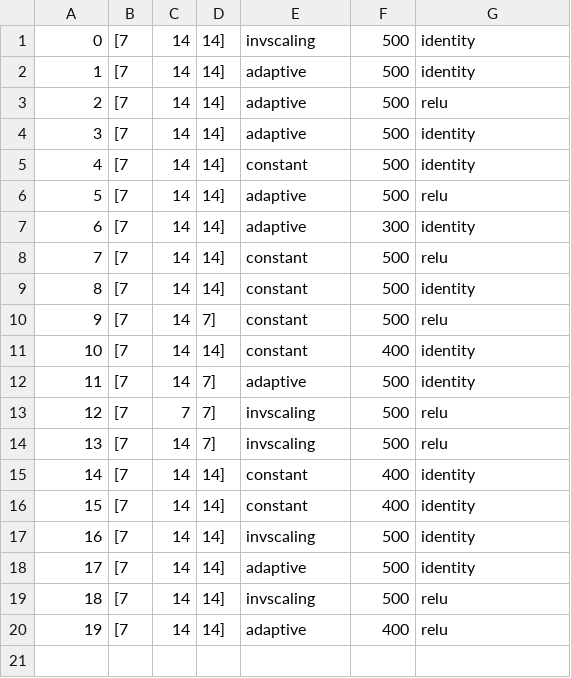
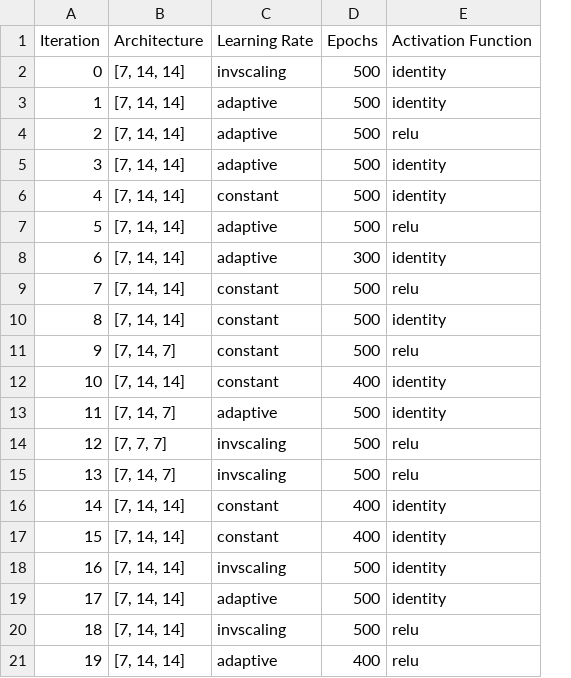
Before and after one commit to ronaldo-dck/AM-class, a CSV file: regression/logs/mlp/log_params_mlp.csv, drawn as a sheet; removed rows and columns are numbered as before the commit, all else as after; the diff names each change by its address in the sheet, - before the commit and + after, or states it on an @@ line.

```diff
--- a/regression/logs/mlp/log_params_mlp.csv
+++ b/regression/logs/mlp/log_params_mlp.csv
-column B, rows 1-20: all [7
-column C, rows 1-20: 14 | 14 | 14 | 14 | 14 | 14 | 14 | 14 | 14 | 14 | 14 | 14 | 7 | 14 | 14 | 14 | 14 | 14 | 14 | 14
-column D, rows 1-20: 14] | 14] | 14] | 14] | 14] | 14] | 14] | 14] | 14] | 7] | 14] | 7] | 7] | 7] | 14] | 14] | 14] | 14] | 14] | 14]
+column B, rows 2-21: [7, 14, 14] | [7, 14, 14] | [7, 14, 14] | [7, 14, 14] | [7, 14, 14] | [7, 14, 14] | [7, 14, 14] | [7, 14, 14] | [7, 14, 14] | [7, 14, 7] | [7, 14, 14] | [7, 14, 7] | [7, 7, 7] | [7, 14, 7] | [7, 14, 14] | [7, 14, 14] | [7, 14, 14] | [7, 14, 14] | [7, 14, 14] | [7, 14, 14]
+row 1: Iteration | Architecture | Learning Rate | Epochs | Activation Function
```
Also changed, not shown: regression/logs/gb/log_params_gb.csv, regression/logs/knn/log_params_knn.csv, 5 other files.
